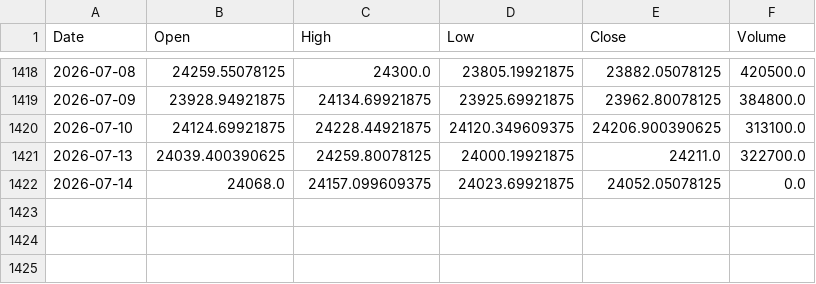
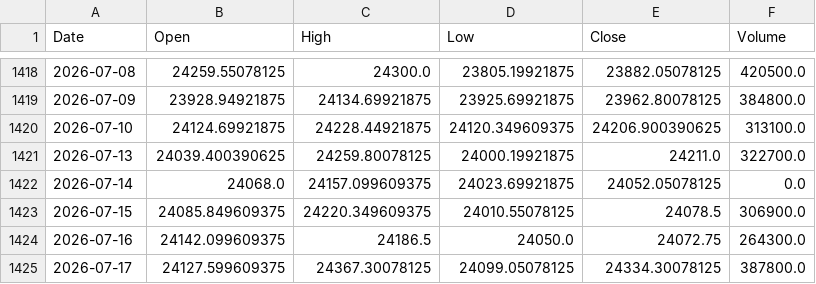
Before and after one commit to udaymanju91/nifty100-reporter, a CSV file: data/mh_idx_NIFTY_50.csv, drawn as a sheet; only a part is shown, gaps mark what is left out; the diff names each change by its address in the sheet, - before the commit and + after, or states it on an @@ line.

```diff
--- a/data/mh_idx_NIFTY_50.csv
+++ b/data/mh_idx_NIFTY_50.csv
+row 1423: 2026-07-15 | 24085.849609375 | 24220.349609375 | 24010.55078125 | 24078.5 | 306900.0
+row 1424: 2026-07-16 | 24142.099609375 | 24186.5 | 24050.0 | 24072.75 | 264300.0
+row 1425: 2026-07-17 | 24127.599609375 | 24367.30078125 | 24099.05078125 | 24334.30078125 | 387800.0
```
Also changed, not shown: data/mh_idx_NIFTY_NEXT_50.csv, data/mh_vix_cache.csv, 6 other files.
